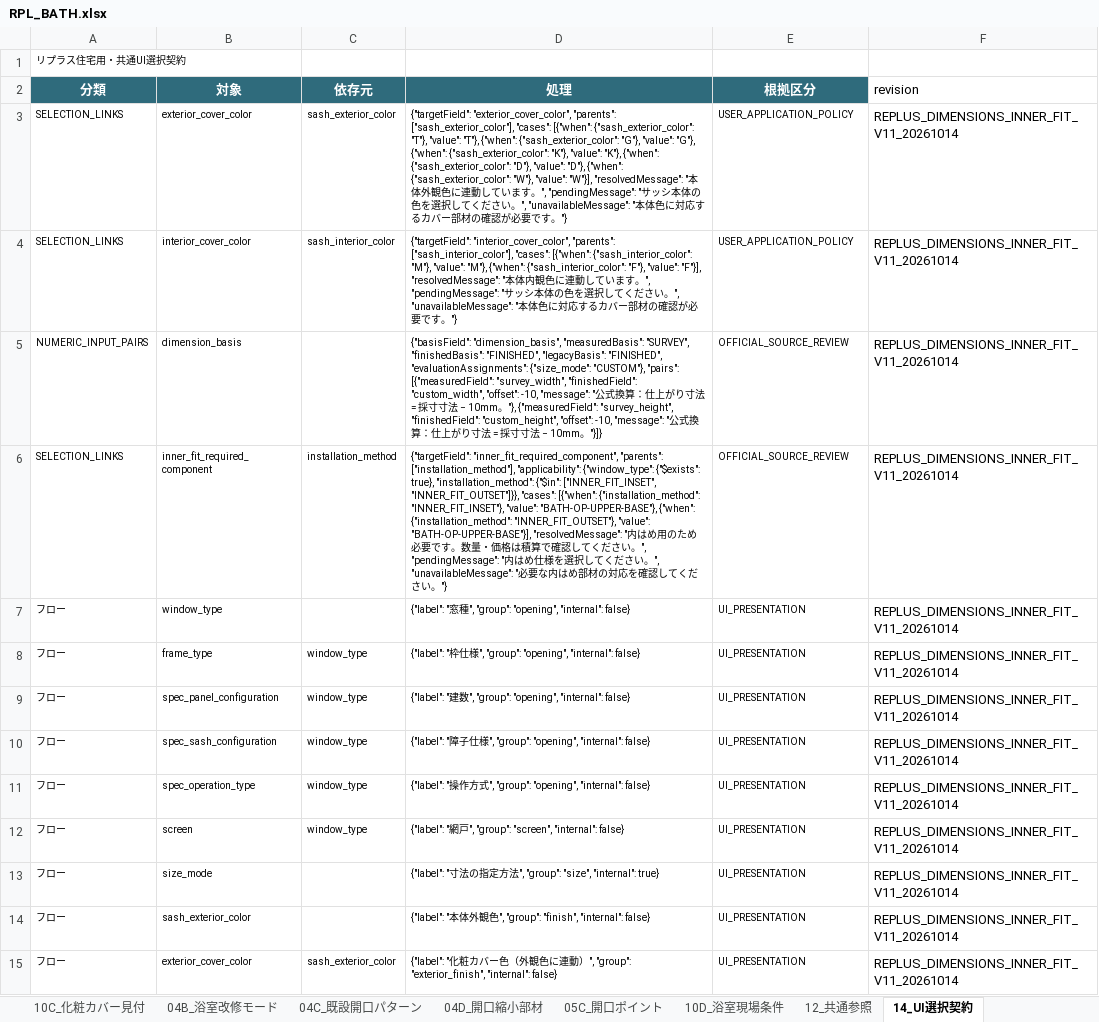
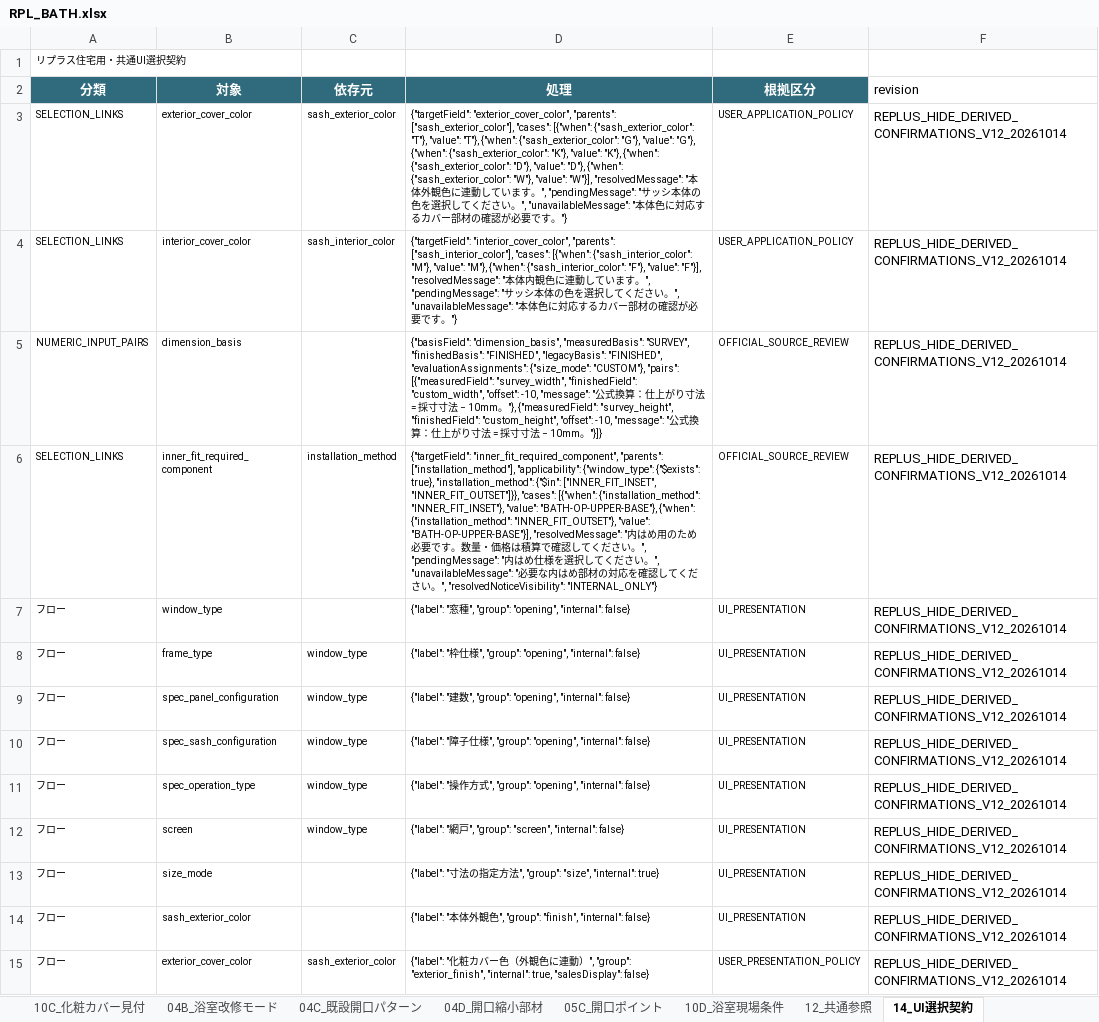
Before and after one commit to Takuro-Kwkm/sash-app, an Excel workbook: changes/replus-runtime-v5/candidates/RPL_BATH.xlsx, sheet 14_UI選択契約, drawn as a sheet; only a part is shown; values as stored, in another font and other column widths than the file's, no borders; the diff covers the shown part only; the diff names each change by its address in the sheet, - before the commit and + after, or states it on an @@ line.

```diff
--- a/changes/replus-runtime-v5/candidates/RPL_BATH.xlsx (sheet 14_UI選択契約)
+++ b/changes/replus-runtime-v5/candidates/RPL_BATH.xlsx (sheet 14_UI選択契約)
-F3:F15 (revision): REPLUS_DIMENSIONS_INNER_FIT_V11_20261014
+F3:F15 (revision): REPLUS_HIDE_DERIVED_CONFIRMATIONS_V12_20261014
-D6 (処理): …い。"}
+D6 (処理): …い。", "resolvedNoticeVisibility": "INTERNAL_ONLY"}
-D15 (処理): …"exterior_finish", "internal": false}
+D15 (処理): …"exterior_finish", "internal": true, "salesDisplay": false}
-E15 (根拠区分): UI_PRESENTATION
+E15 (根拠区分): USER_PRESENTATION_POLICY
```
Also changed, not shown: 25 edited cells elsewhere in this sheet, changes/replus-runtime-v5/candidates/RPL_ATT_TH.xlsx, changes/replus-runtime-v5/candidates/RPL_ATT_TW.xlsx, 43 other files.
